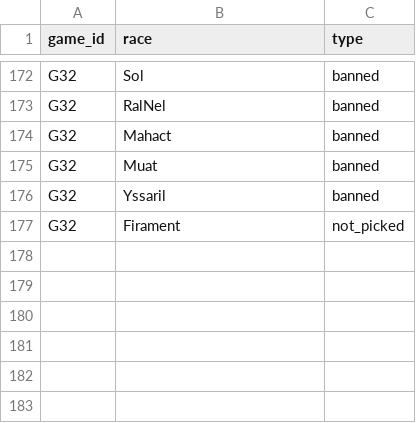
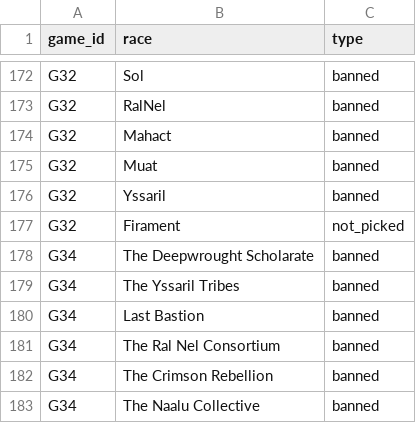
Before and after one commit to hansagif/ti4-reporter, a CSV file: data/bans.csv, drawn as a sheet; only a part is shown, gaps mark what is left out; the diff names each change by its address in the sheet, - before the commit and + after, or states it on an @@ line.

Commit message:
Bans Game 34

```diff
--- a/data/bans.csv
+++ b/data/bans.csv
+row 178: G34 | The Deepwrought Scholarate | banned
+row 179: G34 | The Yssaril Tribes | banned
+row 180: G34 | Last Bastion | banned
+row 181: G34 | The Ral Nel Consortium | banned
+row 182: G34 | The Crimson Rebellion | banned
+row 183: G34 | The Naalu Collective | banned
```
